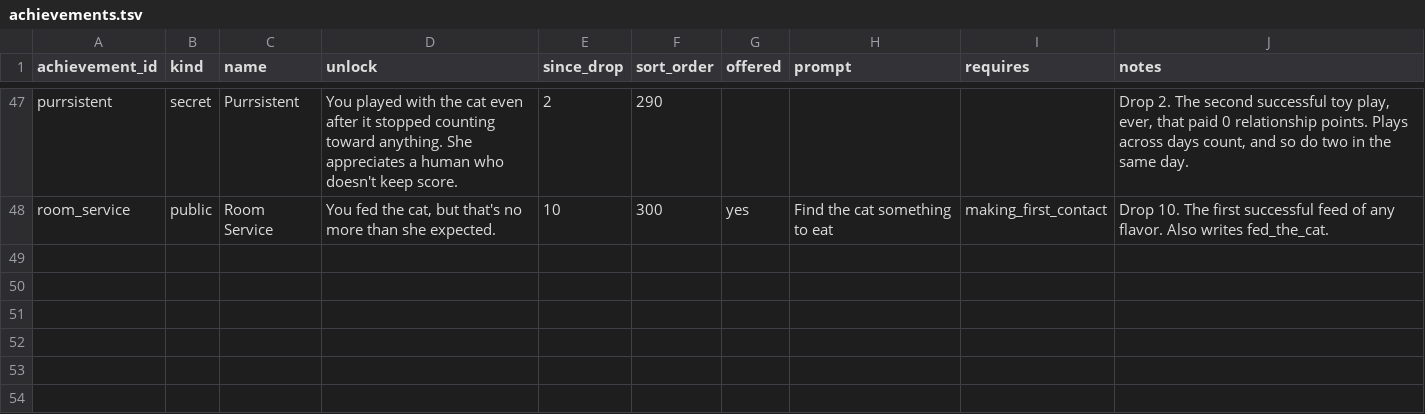
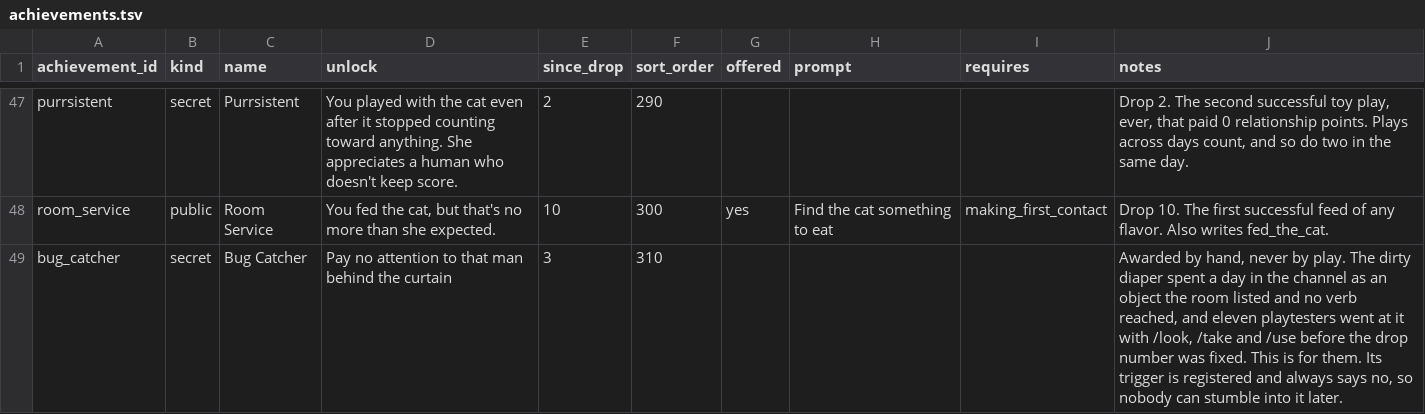
Before and after one commit to kelseybooth/halloween-in-june, a TSV file: creative content/achievements.tsv, drawn as a sheet; only a part is shown, gaps mark what is left out; the diff names each change by its address in the sheet, - before the commit and + after, or states it on an @@ line.

```diff
--- a/creative content/achievements.tsv
+++ b/creative content/achievements.tsv
+row 49: bug_catcher | secret | Bug Catcher | Pay no attention to that man behind the curtain | 3 | 310 |  |  |  | Awarded by hand, never by play. The dirty diaper spent a day in the channel as an object the room listed and no verb reached, and eleven playtesters went at it with /look, /take and /use before the drop number was fixed. This is for them. Its trigger is registered and always says no, so nobody can stumble into it later.
```
Also changed, not shown: 3 other files.
